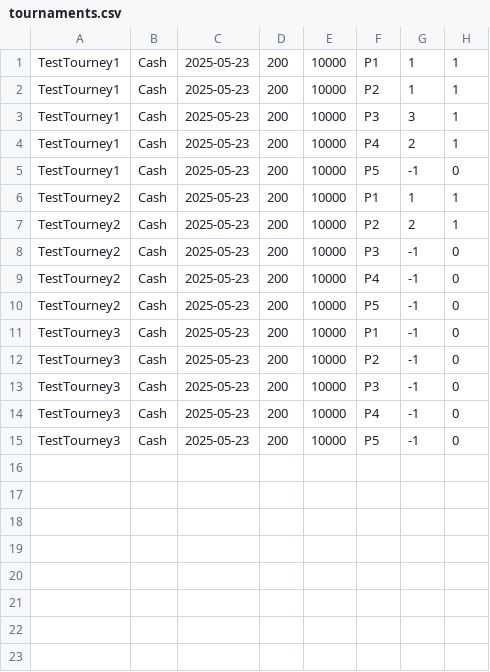
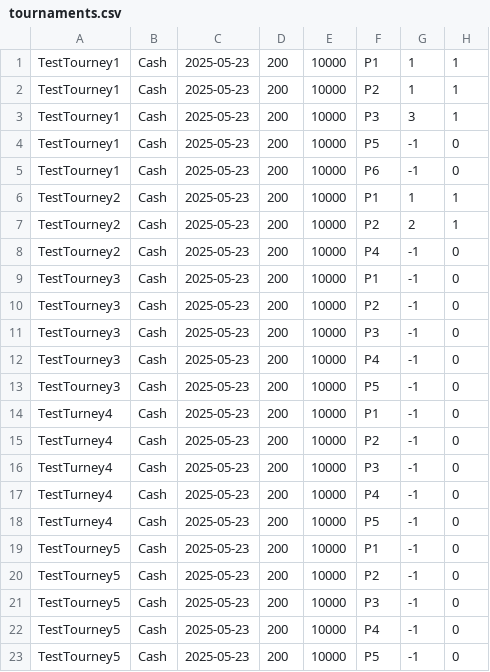
Before and after one commit to ZybsBaggins/PokerTurney, a CSV file: build/tournaments.csv, drawn as a sheet.

```diff
--- a/build/tournaments.csv
+++ b/build/tournaments.csv
@@ -3,9 +3,7 @@ TestTourney1,Cash,2025-05-23,200,10000,P2,1,1
 TestTourney1,Cash,2025-05-23,200,10000,P3,3,1
-TestTourney1,Cash,2025-05-23,200,10000,P4,2,1
 TestTourney1,Cash,2025-05-23,200,10000,P5,-1,0
+TestTourney1,Cash,2025-05-23,200,10000,P6,-1,0
 TestTourney2,Cash,2025-05-23,200,10000,P1,1,1
 TestTourney2,Cash,2025-05-23,200,10000,P2,2,1
-TestTourney2,Cash,2025-05-23,200,10000,P3,-1,0
 TestTourney2,Cash,2025-05-23,200,10000,P4,-1,0
-TestTourney2,Cash,2025-05-23,200,10000,P5,-1,0
 TestTourney3,Cash,2025-05-23,200,10000,P1,-1,0
@@ -15 +13,11 @@ TestTourney3,Cash,2025-05-23,200,10000,P4,-1,0
 TestTourney3,Cash,2025-05-23,200,10000,P5,-1,0
+TestTurney4,Cash,2025-05-23,200,10000,P1,-1,0
+TestTurney4,Cash,2025-05-23,200,10000,P2,-1,0
+TestTurney4,Cash,2025-05-23,200,10000,P3,-1,0
+TestTurney4,Cash,2025-05-23,200,10000,P4,-1,0
+TestTurney4,Cash,2025-05-23,200,10000,P5,-1,0
+TestTourney5,Cash,2025-05-23,200,10000,P1,-1,0
+TestTourney5,Cash,2025-05-23,200,10000,P2,-1,0
+TestTourney5,Cash,2025-05-23,200,10000,P3,-1,0
+TestTourney5,Cash,2025-05-23,200,10000,P4,-1,0
+TestTourney5,Cash,2025-05-23,200,10000,P5,-1,0
```
Also changed, not shown: 21 other files.
